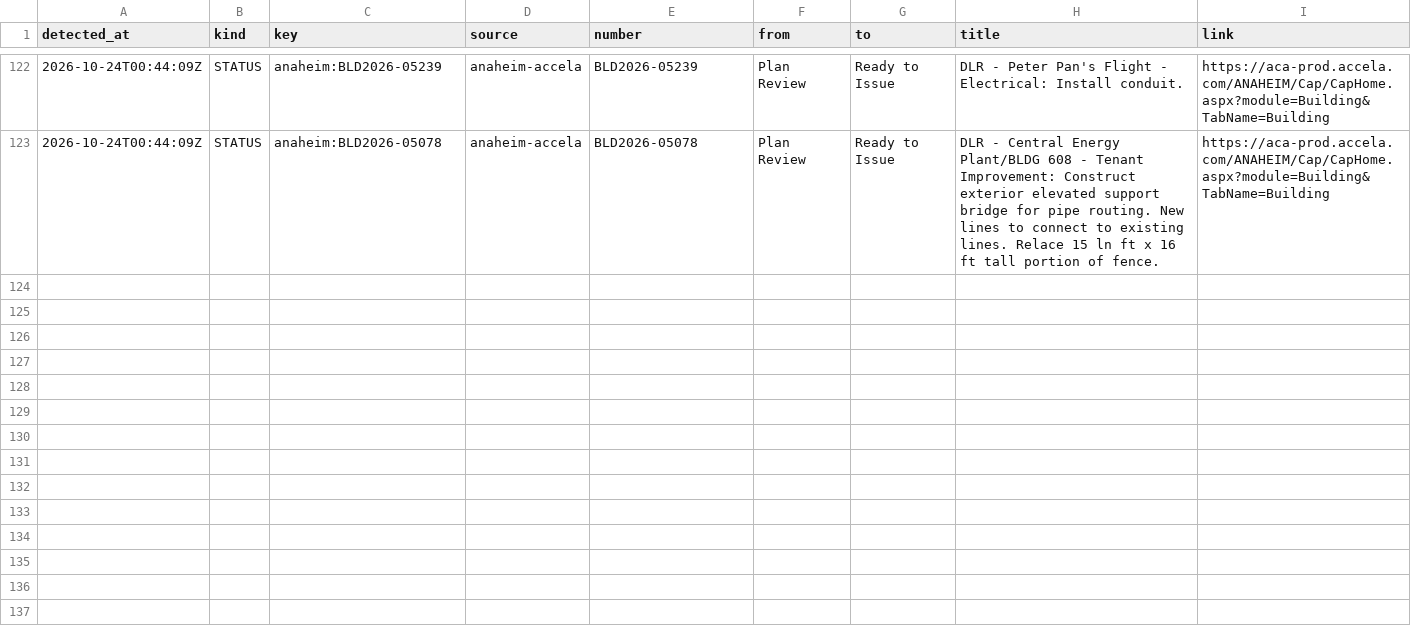
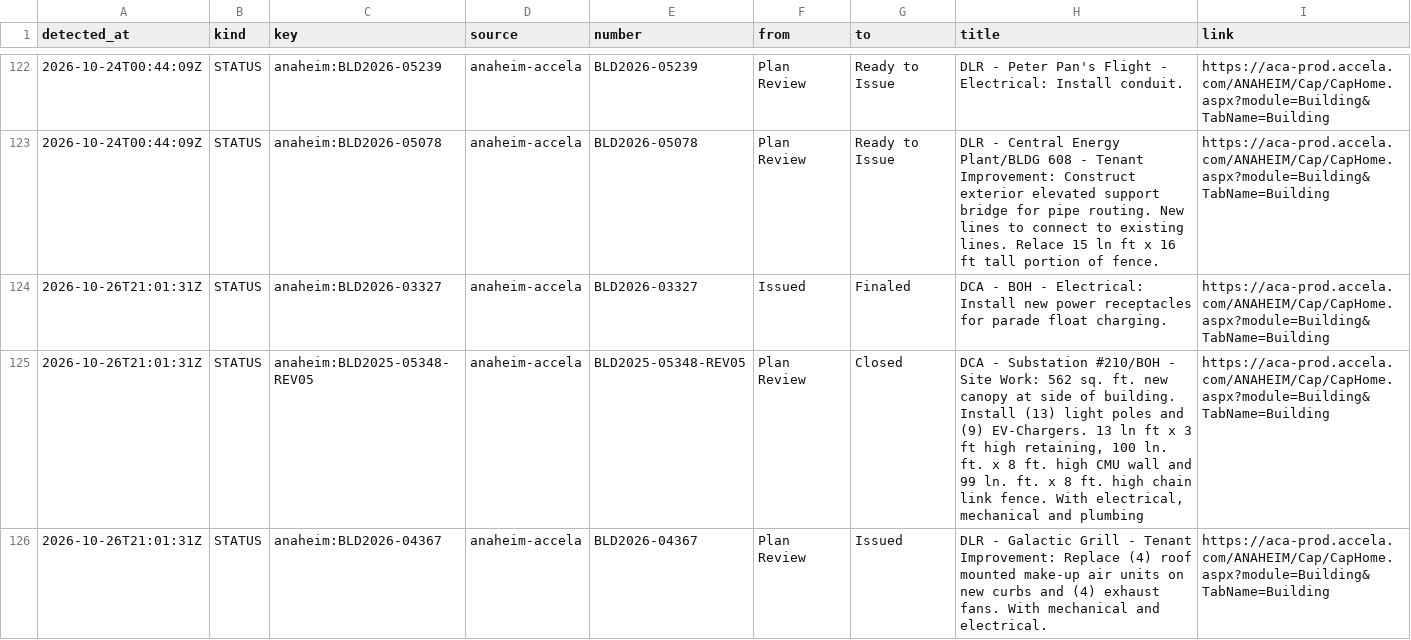
Before and after one commit to scoopdisney/dlr-permit-watch, a CSV file: data/scan/log.csv, drawn as a sheet; only a part is shown, gaps mark what is left out; the diff covers the shown part only.

```diff
--- a/data/scan/log.csv
+++ b/data/scan/log.csv
@@ -123 +123,4 @@ detected_at,kind,key,source,number,from,to,title,link
 2026-10-24T00:44:09Z,STATUS,anaheim:BLD2026-05078,anaheim-accela,BLD2026-05078,Plan Review,Ready to Issue,DLR - Central Energy Plant/BLDG 608 - Tenant Improvement: Construct exterior elevated support bridge for pipe routing. New lines to connect to existing lines. Relace 15 ln ft x 16 ft tall portion of fence.,https://aca-prod.accela.com/ANAHEIM/Cap/CapHome.aspx?module=Building&TabName=Building
+2026-10-26T21:01:31Z,STATUS,anaheim:BLD2026-03327,anaheim-accela,BLD2026-03327,Issued,Finaled,DCA - BOH - Electrical: Install new power receptacles for parade float charging.,https://aca-prod.accela.com/ANAHEIM/Cap/CapHome.aspx?module=Building&TabName=Building
+2026-10-26T21:01:31Z,STATUS,anaheim:BLD2025-05348-REV05,anaheim-accela,BLD2025-05348-REV05,Plan Review,Closed,"DCA - Substation #210/BOH - Site Work: 562 sq. ft. new canopy at side of building. Install (13) light poles and (9) EV-Chargers. 13 ln ft x 3 ft high retaining, 100 ln. ft. x 8 ft. high CMU wall and 99 ln. ft. x 8 ft. high chain link fence. With electrical, mechanical and plumbing",https://aca-prod.accela.com/ANAHEIM/Cap/CapHome.aspx?module=Building&TabName=Building
+2026-10-26T21:01:31Z,STATUS,anaheim:BLD2026-04367,anaheim-accela,BLD2026-04367,Plan Review,Issued,DLR - Galactic Grill - Tenant Improvement: Replace (4) roof mounted make-up air units on new curbs and (4) exhaust fans. With mechanical and electrical.,https://aca-prod.accela.com/ANAHEIM/Cap/CapHome.aspx?module=Building&TabName=Building
```
Also changed, not shown: 2 added rows elsewhere in this file, data/scan/records.csv, 2 other files.
